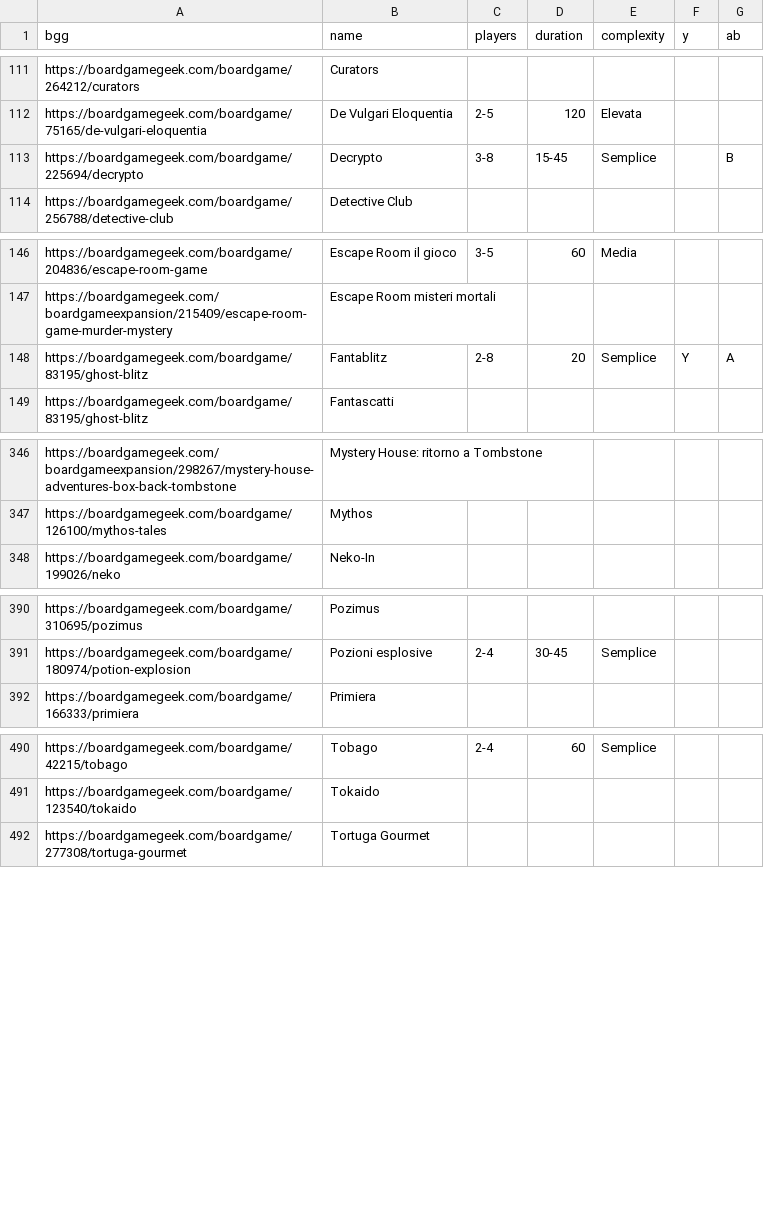
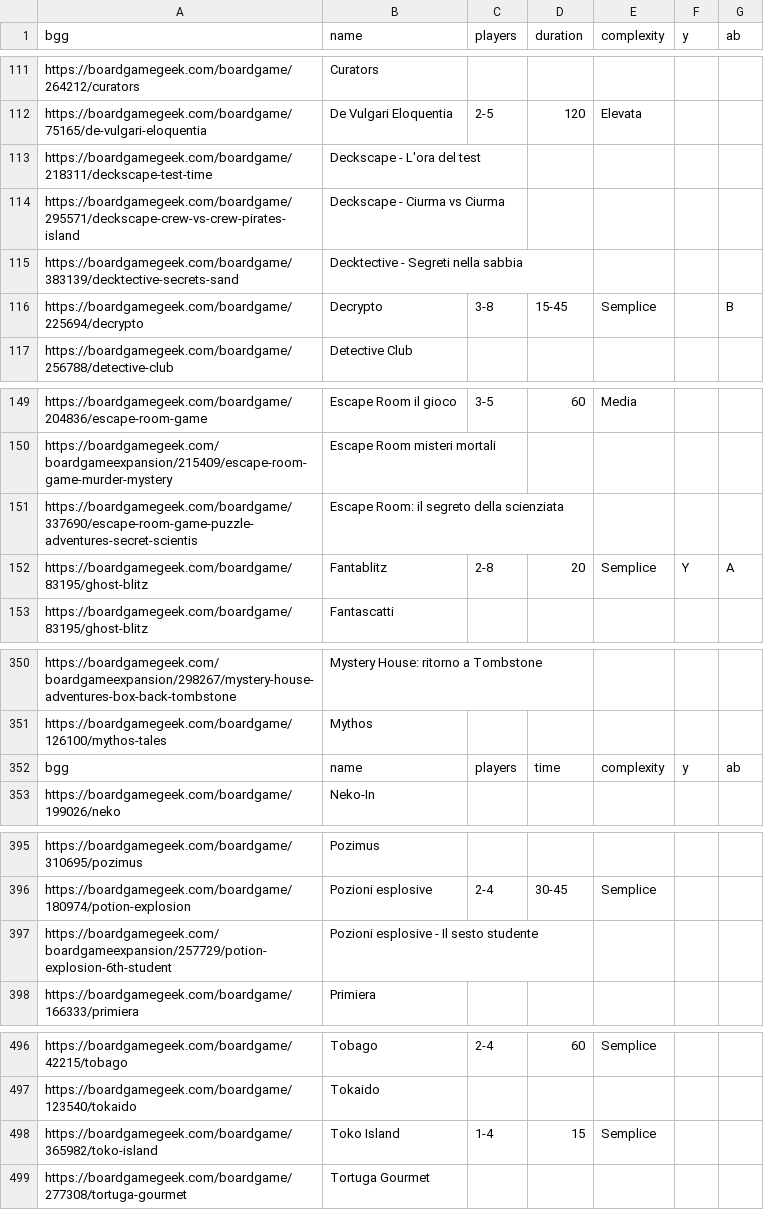
Before and after one commit to JustPlayBo/justplaybo-website, a CSV file: src/assets/ludoteca.csv, drawn as a sheet; only a part is shown, gaps mark what is left out.

Commit message:
updates

```diff
--- a/src/assets/ludoteca.csv
+++ b/src/assets/ludoteca.csv
@@ -112,2 +112,5 @@ https://boardgamegeek.com/boardgame/264212/curators,Curators,,,,,
 https://boardgamegeek.com/boardgame/75165/de-vulgari-eloquentia,De Vulgari Eloquentia,2-5,120,Elevata,,
+https://boardgamegeek.com/boardgame/218311/deckscape-test-time,Deckscape  - L'ora del test,,,,,
+https://boardgamegeek.com/boardgame/295571/deckscape-crew-vs-crew-pirates-island,Deckscape - Ciurma vs Ciurma,,,,,
+https://boardgamegeek.com/boardgame/383139/decktective-secrets-sand,Decktective - Segreti nella sabbia,,,,,
 https://boardgamegeek.com/boardgame/225694/decrypto,Decrypto,3-8,15-45,Semplice,,B
@@ -147,2 +150,3 @@ https://boardgamegeek.com/boardgame/204836/escape-room-game,Escape Room il gioco
 https://boardgamegeek.com/boardgameexpansion/215409/escape-room-game-murder-mystery,Escape Room misteri mortali,,,,,
+https://boardgamegeek.com/boardgame/337690/escape-room-game-puzzle-adventures-secret-scientis,Escape Room: il segreto della scienziata,,,,,
 https://boardgamegeek.com/boardgame/83195/ghost-blitz,Fantablitz,2-8,20,Semplice,Y,A
@@ -347,2 +351,3 @@ https://boardgamegeek.com/boardgameexpansion/298267/mystery-house-adventures-box
 https://boardgamegeek.com/boardgame/126100/mythos-tales,Mythos,,,,,
+bgg,name,players,time,complexity,y,ab
 https://boardgamegeek.com/boardgame/199026/neko,Neko-In,,,,,
@@ -391,2 +396,3 @@ https://boardgamegeek.com/boardgame/310695/pozimus,Pozimus,,,,,
 https://boardgamegeek.com/boardgame/180974/potion-explosion,Pozioni esplosive,2-4,30-45,Semplice,,
+https://boardgamegeek.com/boardgameexpansion/257729/potion-explosion-6th-student,Pozioni esplosive - Il sesto studente,,,,,
 https://boardgamegeek.com/boardgame/166333/primiera,Primiera,,,,,
@@ -491,2 +497,3 @@ https://boardgamegeek.com/boardgame/42215/tobago,Tobago,2-4,60,Semplice,,
 https://boardgamegeek.com/boardgame/123540/tokaido,Tokaido,,,,,
+https://boardgamegeek.com/boardgame/365982/toko-island,Toko Island,1-4,15,Semplice,,
 https://boardgamegeek.com/boardgame/277308/tortuga-gourmet,Tortuga Gourmet,,,,,
```
